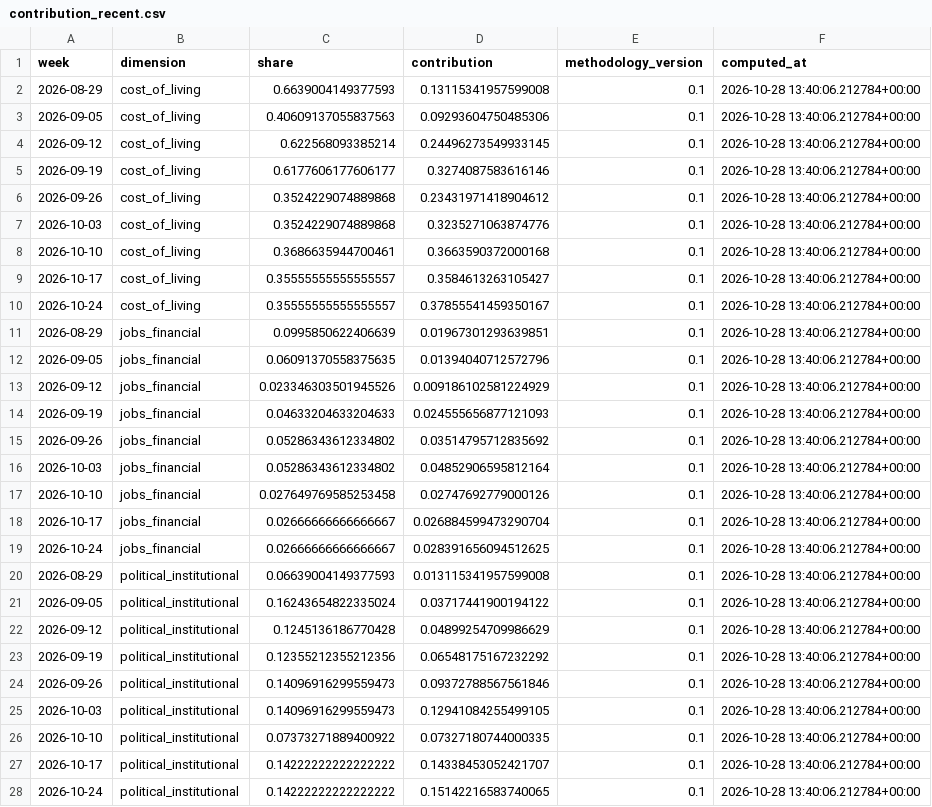
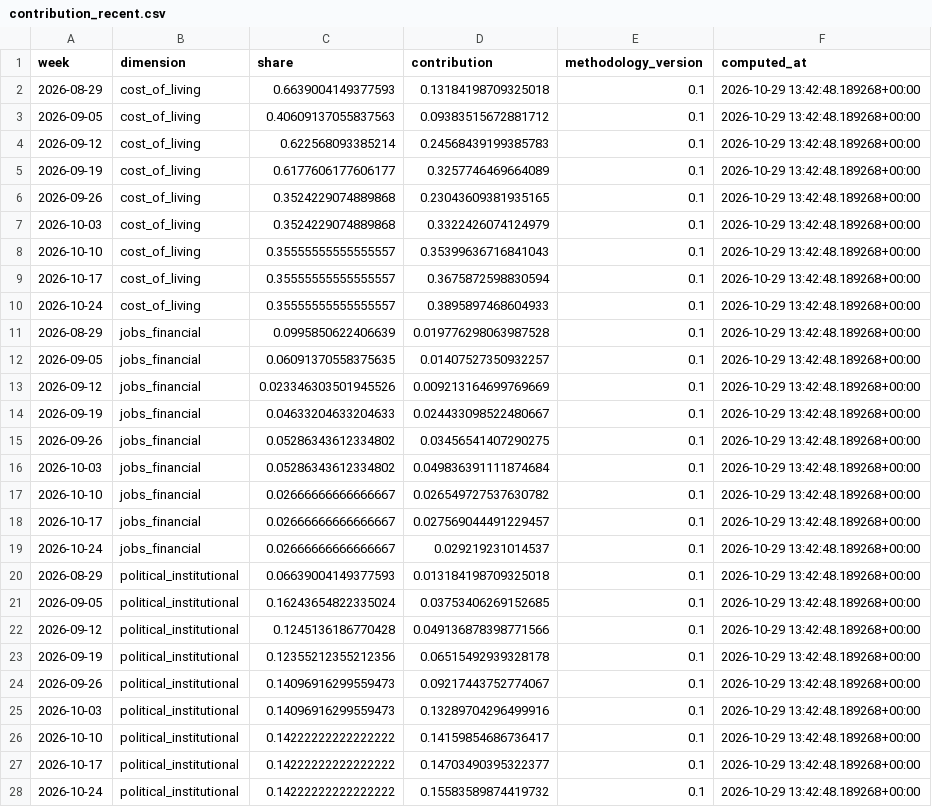
Before and after one commit to WBH-rbg/anxiety-index, a CSV file: output/contribution_recent.csv, drawn as a sheet; only a part is shown; the diff covers the shown part only.

```diff
--- a/output/contribution_recent.csv
+++ b/output/contribution_recent.csv
@@ -1,28 +1,28 @@
 week,dimension,share,contribution,methodology_version,computed_at
-2026-08-29,cost_of_living,0.6639004149377593,0.13115341957599008,0.1,2026-10-28 13:40:06.212784+00:00
-2026-09-05,cost_of_living,0.40609137055837563,0.09293604750485306,0.1,2026-10-28 13:40:06.212784+00:00
-2026-09-12,cost_of_living,0.622568093385214,0.24496273549933145,0.1,2026-10-28 13:40:06.212784+00:00
-2026-09-19,cost_of_living,0.6177606177606177,0.3274087583616146,0.1,2026-10-28 13:40:06.212784+00:00
-2026-09-26,cost_of_living,0.3524229074889868,0.23431971418904612,0.1,2026-10-28 13:40:06.212784+00:00
-2026-10-03,cost_of_living,0.3524229074889868,0.3235271063874776,0.1,2026-10-28 13:40:06.212784+00:00
-2026-10-10,cost_of_living,0.3686635944700461,0.3663590372000168,0.1,2026-10-28 13:40:06.212784+00:00
-2026-10-17,cost_of_living,0.35555555555555557,0.3584613263105427,0.1,2026-10-28 13:40:06.212784+00:00
-2026-10-24,cost_of_living,0.35555555555555557,0.37855541459350167,0.1,2026-10-28 13:40:06.212784+00:00
-2026-08-29,jobs_financial,0.0995850622406639,0.01967301293639851,0.1,2026-10-28 13:40:06.212784+00:00
-2026-09-05,jobs_financial,0.06091370558375635,0.01394040712572796,0.1,2026-10-28 13:40:06.212784+00:00
-2026-09-12,jobs_financial,0.023346303501945526,0.009186102581224929,0.1,2026-10-28 13:40:06.212784+00:00
-2026-09-19,jobs_financial,0.04633204633204633,0.024555656877121093,0.1,2026-10-28 13:40:06.212784+00:00
-2026-09-26,jobs_financial,0.05286343612334802,0.03514795712835692,0.1,2026-10-28 13:40:06.212784+00:00
-2026-10-03,jobs_financial,0.05286343612334802,0.04852906595812164,0.1,2026-10-28 13:40:06.212784+00:00
-2026-10-10,jobs_financial,0.027649769585253458,0.02747692779000126,0.1,2026-10-28 13:40:06.212784+00:00
-2026-10-17,jobs_financial,0.02666666666666667,0.026884599473290704,0.1,2026-10-28 13:40:06.212784+00:00
-2026-10-24,jobs_financial,0.02666666666666667,0.028391656094512625,0.1,2026-10-28 13:40:06.212784+00:00
-2026-08-29,political_institutional,0.06639004149377593,0.013115341957599008,0.1,2026-10-28 13:40:06.212784+00:00
-2026-09-05,political_institutional,0.16243654822335024,0.03717441900194122,0.1,2026-10-28 13:40:06.212784+00:00
-2026-09-12,political_institutional,0.1245136186770428,0.04899254709986629,0.1,2026-10-28 13:40:06.212784+00:00
-2026-09-19,political_institutional,0.12355212355212356,0.06548175167232292,0.1,2026-10-28 13:40:06.212784+00:00
-2026-09-26,political_institutional,0.14096916299559473,0.09372788567561846,0.1,2026-10-28 13:40:06.212784+00:00
-2026-10-03,political_institutional,0.14096916299559473,0.12941084255499105,0.1,2026-10-28 13:40:06.212784+00:00
-2026-10-10,political_institutional,0.07373271889400922,0.07327180744000335,0.1,2026-10-28 13:40:06.212784+00:00
-2026-10-17,political_institutional,0.14222222222222222,0.14338453052421707,0.1,2026-10-28 13:40:06.212784+00:00
-2026-10-24,political_institutional,0.14222222222222222,0.15142216583740065,0.1,2026-10-28 13:40:06.212784+00:00
+2026-08-29,cost_of_living,0.6639004149377593,0.13184198709325018,0.1,2026-10-29 13:42:48.189268+00:00
+2026-09-05,cost_of_living,0.40609137055837563,0.09383515672881712,0.1,2026-10-29 13:42:48.189268+00:00
+2026-09-12,cost_of_living,0.622568093385214,0.24568439199385783,0.1,2026-10-29 13:42:48.189268+00:00
+2026-09-19,cost_of_living,0.6177606177606177,0.3257746469664089,0.1,2026-10-29 13:42:48.189268+00:00
+2026-09-26,cost_of_living,0.3524229074889868,0.23043609381935165,0.1,2026-10-29 13:42:48.189268+00:00
+2026-10-03,cost_of_living,0.3524229074889868,0.3322426074124979,0.1,2026-10-29 13:42:48.189268+00:00
+2026-10-10,cost_of_living,0.35555555555555557,0.35399636716841043,0.1,2026-10-29 13:42:48.189268+00:00
+2026-10-17,cost_of_living,0.35555555555555557,0.3675872598830594,0.1,2026-10-29 13:42:48.189268+00:00
+2026-10-24,cost_of_living,0.35555555555555557,0.3895897468604933,0.1,2026-10-29 13:42:48.189268+00:00
+2026-08-29,jobs_financial,0.0995850622406639,0.019776298063987528,0.1,2026-10-29 13:42:48.189268+00:00
+2026-09-05,jobs_financial,0.06091370558375635,0.01407527350932257,0.1,2026-10-29 13:42:48.189268+00:00
+2026-09-12,jobs_financial,0.023346303501945526,0.009213164699769669,0.1,2026-10-29 13:42:48.189268+00:00
+2026-09-19,jobs_financial,0.04633204633204633,0.024433098522480667,0.1,2026-10-29 13:42:48.189268+00:00
+2026-09-26,jobs_financial,0.05286343612334802,0.03456541407290275,0.1,2026-10-29 13:42:48.189268+00:00
+2026-10-03,jobs_financial,0.05286343612334802,0.049836391111874684,0.1,2026-10-29 13:42:48.189268+00:00
+2026-10-10,jobs_financial,0.02666666666666667,0.026549727537630782,0.1,2026-10-29 13:42:48.189268+00:00
+2026-10-17,jobs_financial,0.02666666666666667,0.027569044491229457,0.1,2026-10-29 13:42:48.189268+00:00
+2026-10-24,jobs_financial,0.02666666666666667,0.029219231014537,0.1,2026-10-29 13:42:48.189268+00:00
+2026-08-29,political_institutional,0.06639004149377593,0.013184198709325018,0.1,2026-10-29 13:42:48.189268+00:00
+2026-09-05,political_institutional,0.16243654822335024,0.03753406269152685,0.1,2026-10-29 13:42:48.189268+00:00
+2026-09-12,political_institutional,0.1245136186770428,0.049136878398771566,0.1,2026-10-29 13:42:48.189268+00:00
+2026-09-19,political_institutional,0.12355212355212356,0.06515492939328178,0.1,2026-10-29 13:42:48.189268+00:00
+2026-09-26,political_institutional,0.14096916299559473,0.09217443752774067,0.1,2026-10-29 13:42:48.189268+00:00
+2026-10-03,political_institutional,0.14096916299559473,0.13289704296499916,0.1,2026-10-29 13:42:48.189268+00:00
+2026-10-10,political_institutional,0.14222222222222222,0.14159854686736417,0.1,2026-10-29 13:42:48.189268+00:00
+2026-10-17,political_institutional,0.14222222222222222,0.14703490395322377,0.1,2026-10-29 13:42:48.189268+00:00
+2026-10-24,political_institutional,0.14222222222222222,0.15583589874419732,0.1,2026-10-29 13:42:48.189268+00:00
```
Also changed, not shown: 57 edited cells elsewhere in this file, output/dimension_weekly.csv, output/forecast_backtest.csv, 27 other files.
